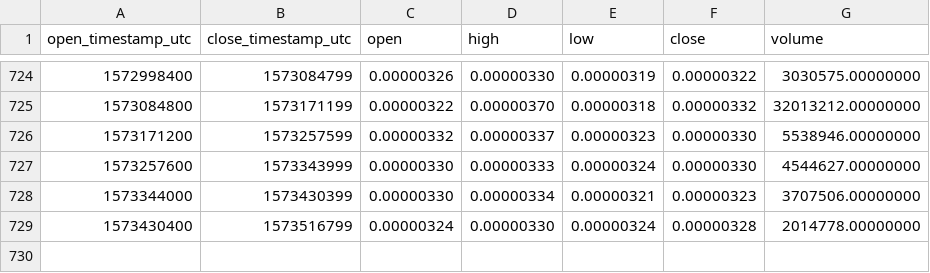
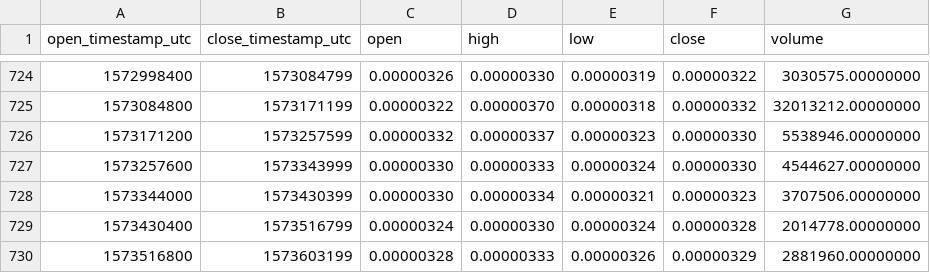
Before and after one commit to cryptobigbro/binance-BCPTBTC, a CSV file: binance-BCPTBTC-1d.csv, drawn as a sheet; only a part is shown, gaps mark what is left out.

Commit message:
Update OHLCV data.

```diff
--- a/binance-BCPTBTC-1d.csv
+++ b/binance-BCPTBTC-1d.csv
@@ -729 +729,2 @@ open_timestamp_utc,close_timestamp_utc,open,high,low,close,volume
 1573430400,1573516799,0.00000324,0.00000330,0.00000324,0.00000328,2014778.00000000
+1573516800,1573603199,0.00000328,0.00000333,0.00000326,0.00000329,2881960.00000000
```
Also changed, not shown: 1 other file.
